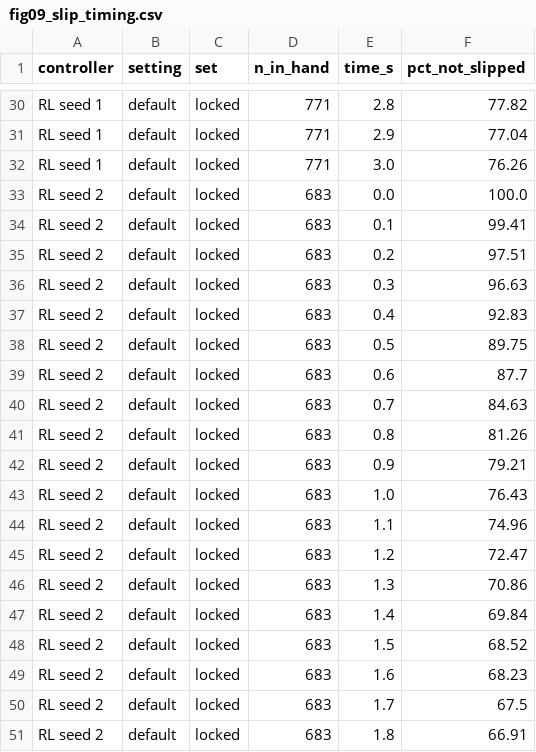
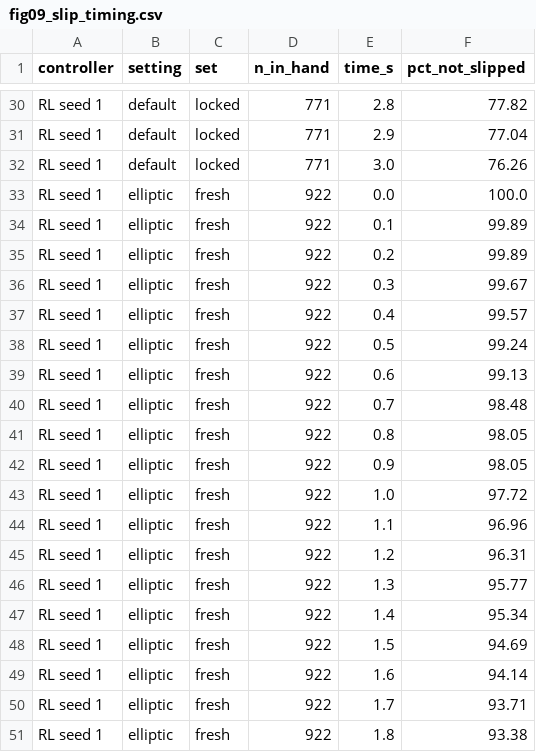
Before and after one commit to oski-gif/PI-TCN-SlipNet, a CSV file: reports/figures/paper/fig09_slip_timing.csv, drawn as a sheet; only a part is shown, gaps mark what is left out; the shorter side is filled out with more unchanged rows; the diff covers the shown part only.

Commit message:
Add the dev-vs-fresh check figure and draw the finished fresh-seed runs
Figures now include RL seed 1 and hand-tuned A under elliptic on fresh seeds. Figure 18 shows each dev-set figure against its fresh-seed interval.

```diff
--- a/reports/figures/paper/fig09_slip_timing.csv
+++ b/reports/figures/paper/fig09_slip_timing.csv
@@ -32 +32,20 @@ RL seed 1,default,locked,771,2.9,77.04
 RL seed 1,default,locked,771,3.0,76.26
+RL seed 1,elliptic,fresh,922,0.0,100.0
+RL seed 1,elliptic,fresh,922,0.1,99.89
+RL seed 1,elliptic,fresh,922,0.2,99.89
+RL seed 1,elliptic,fresh,922,0.3,99.67
+RL seed 1,elliptic,fresh,922,0.4,99.57
+RL seed 1,elliptic,fresh,922,0.5,99.24
+RL seed 1,elliptic,fresh,922,0.6,99.13
+RL seed 1,elliptic,fresh,922,0.7,98.48
+RL seed 1,elliptic,fresh,922,0.8,98.05
+RL seed 1,elliptic,fresh,922,0.9,98.05
+RL seed 1,elliptic,fresh,922,1.0,97.72
+RL seed 1,elliptic,fresh,922,1.1,96.96
+RL seed 1,elliptic,fresh,922,1.2,96.31
+RL seed 1,elliptic,fresh,922,1.3,95.77
+RL seed 1,elliptic,fresh,922,1.4,95.34
+RL seed 1,elliptic,fresh,922,1.5,94.69
+RL seed 1,elliptic,fresh,922,1.6,94.14
+RL seed 1,elliptic,fresh,922,1.7,93.71
+RL seed 1,elliptic,fresh,922,1.8,93.38
```
Also changed, not shown: 12 added rows elsewhere in this file, reports/figures/paper/fig05_rl_seed_spread.csv, reports/figures/paper/fig08_per_object.csv, 30 other files.
